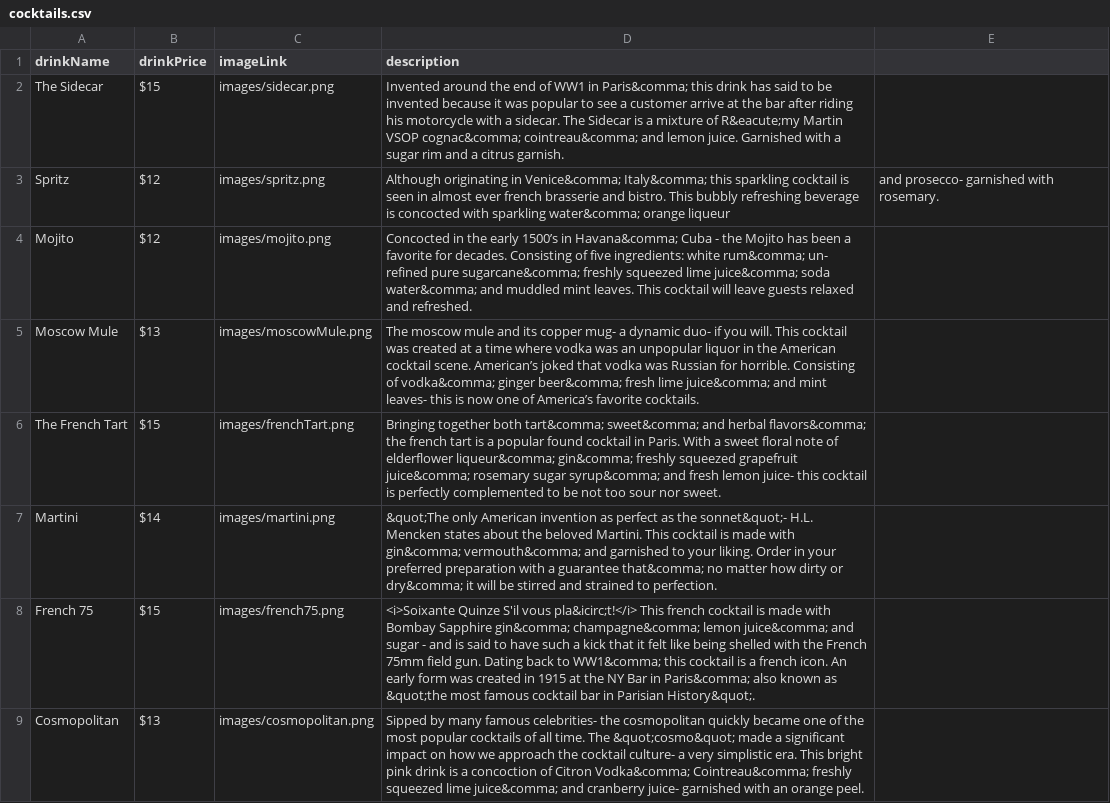
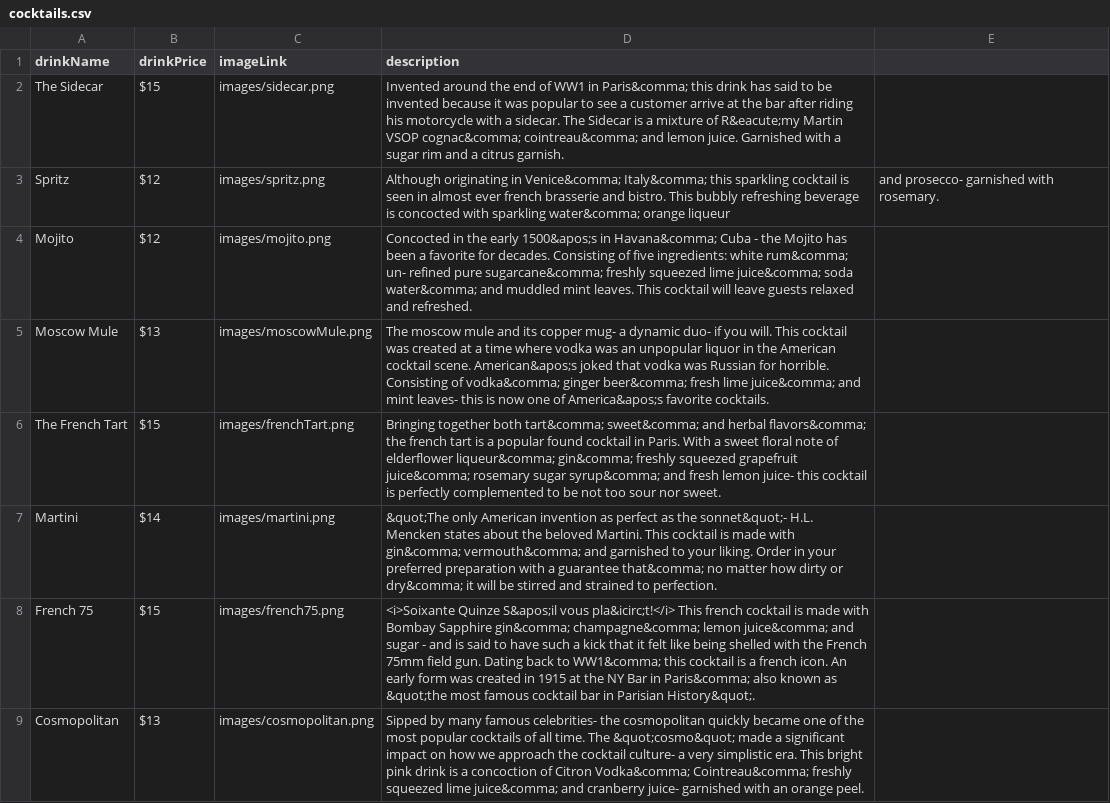
Before and after one commit to sbaker2020/BusinessPlan, a CSV file: drinks/cocktails/cocktails.csv, drawn as a sheet; the diff names each change by its address in the sheet, - before the commit and + after, or states it on an @@ line.

```diff
--- a/drinks/cocktails/cocktails.csv
+++ b/drinks/cocktails/cocktails.csv
-D4 (description): …the early 1500’s in Havana&comma;…
+D4 (description): …the early 1500&apos;s in Havana&comma;…
-D5 (description): …cocktail scene. American’s joked that vodka was Russian for horrible. Consisting of vodka&comma; ginger beer&comma; fresh lime juice&comma; and mint leaves- this is now one of America’s favorite cocktails.
+D5 (description): …cocktail scene. American&apos;s joked that vodka was Russian for horrible. Consisting of vodka&comma; ginger beer&comma; fresh lime juice&comma; and mint leaves- this is now one of America&apos;s favorite cocktails.
-D8 (description): <i>Soixante Quinze S'il vous pla&icirc;t!</i>…
+D8 (description): <i>Soixante Quinze S&apos;il vous pla&icirc;t!</i>…
```
Also changed, not shown: homepage.csv, 4 other files.
